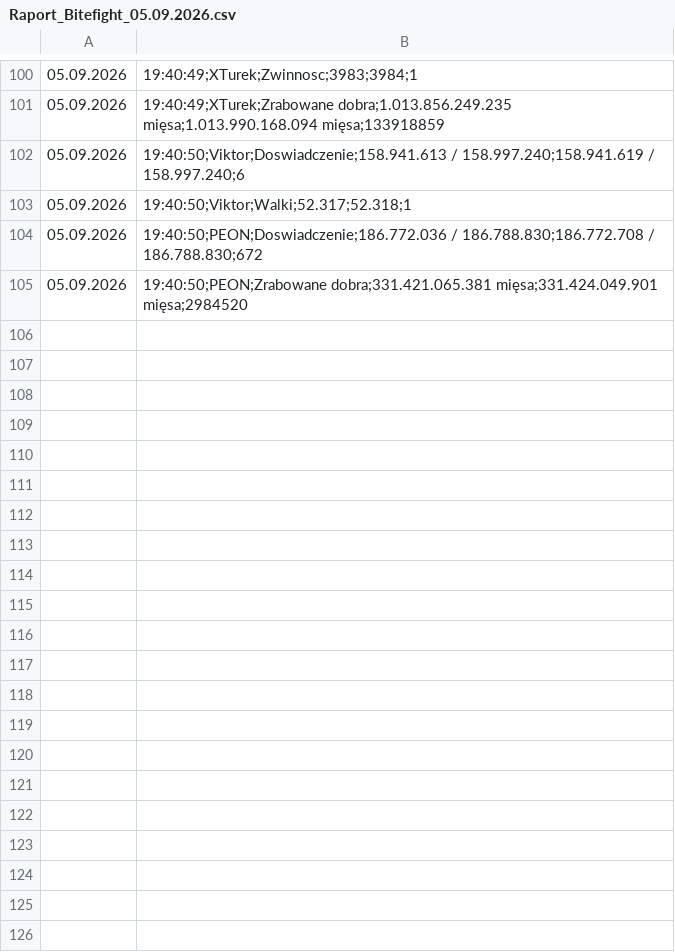
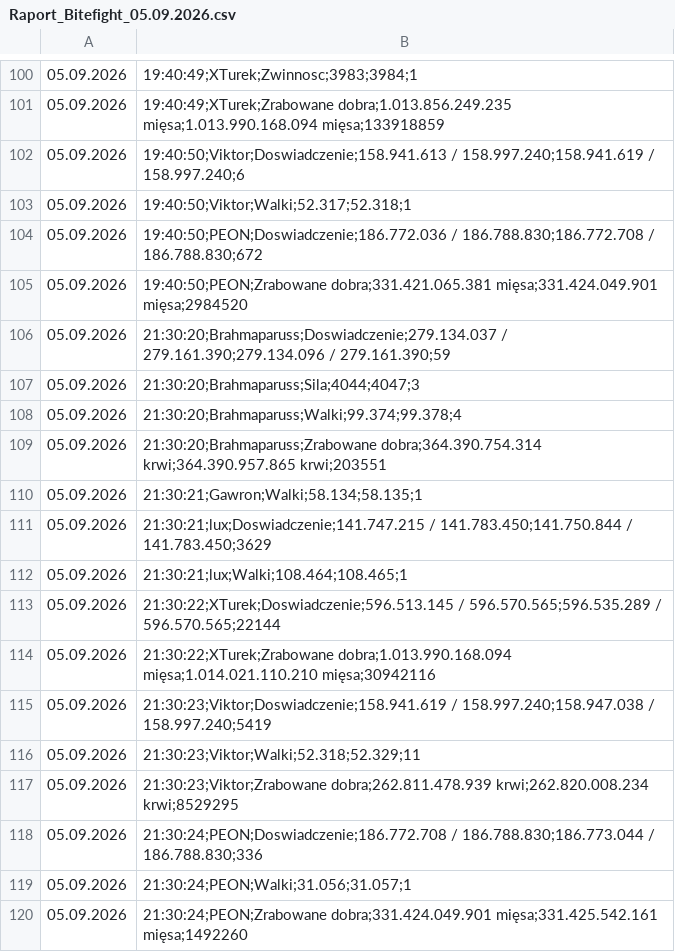
Before and after one commit to statystyki-bf/SledzikBitefight, a CSV file: Raport_Bitefight_05.09.2026.csv, drawn as a sheet; only a part is shown, gaps mark what is left out.

```diff
--- a/Raport_Bitefight_05.09.2026.csv
+++ b/Raport_Bitefight_05.09.2026.csv
@@ -105 +105,16 @@
 05.09.2026, 19:40:50;PEON;Zrabowane dobra;331.421.065.381 mięsa;331.424.049.901 mięsa;2984520
+05.09.2026, 21:30:20;Brahmaparuss;Doswiadczenie;279.134.037 / 279.161.390;279.134.096 / 279.161.390;59
+05.09.2026, 21:30:20;Brahmaparuss;Sila;4044;4047;3
+05.09.2026, 21:30:20;Brahmaparuss;Walki;99.374;99.378;4
+05.09.2026, 21:30:20;Brahmaparuss;Zrabowane dobra;364.390.754.314 krwi;364.390.957.865 krwi;203551
+05.09.2026, 21:30:21;Gawron;Walki;58.134;58.135;1
+05.09.2026, 21:30:21;lux;Doswiadczenie;141.747.215 / 141.783.450;141.750.844 / 141.783.450;3629
+05.09.2026, 21:30:21;lux;Walki;108.464;108.465;1
+05.09.2026, 21:30:22;XTurek;Doswiadczenie;596.513.145 / 596.570.565;596.535.289 / 596.570.565;22144
+05.09.2026, 21:30:22;XTurek;Zrabowane dobra;1.013.990.168.094 mięsa;1.014.021.110.210 mięsa;30942116
+05.09.2026, 21:30:23;Viktor;Doswiadczenie;158.941.619 / 158.997.240;158.947.038 / 158.997.240;5419
+05.09.2026, 21:30:23;Viktor;Walki;52.318;52.329;11
+05.09.2026, 21:30:23;Viktor;Zrabowane dobra;262.811.478.939 krwi;262.820.008.234 krwi;8529295
+05.09.2026, 21:30:24;PEON;Doswiadczenie;186.772.708 / 186.788.830;186.773.044 / 186.788.830;336
+05.09.2026, 21:30:24;PEON;Walki;31.056;31.057;1
+05.09.2026, 21:30:24;PEON;Zrabowane dobra;331.424.049.901 mięsa;331.425.542.161 mięsa;1492260
```
Also changed, not shown: 1 other file.
